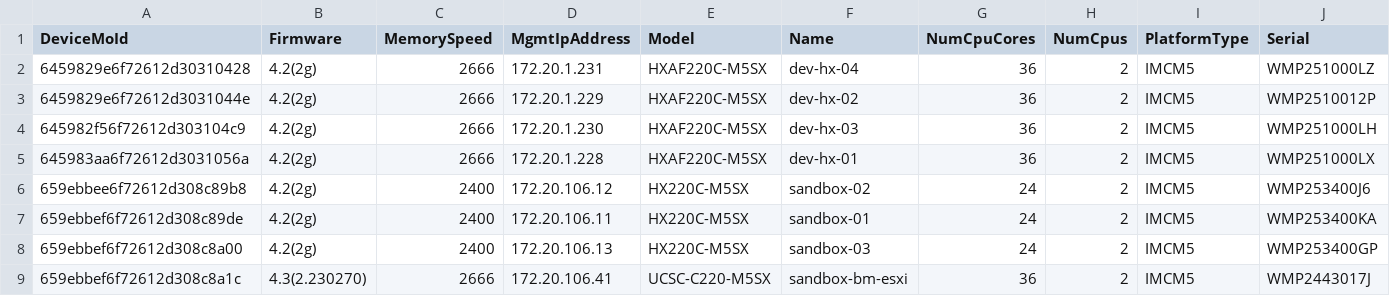
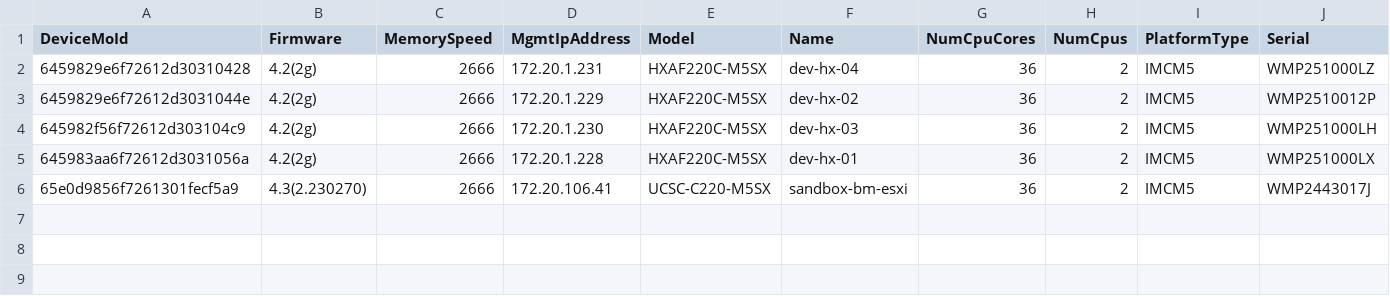
Before and after one commit to jc3943/gl-ucs, a CSV file: data/ucs/svrSummary.csv, drawn as a sheet.

```diff
--- a/data/ucs/svrSummary.csv
+++ b/data/ucs/svrSummary.csv
@@ -5,5 +5,2 @@ DeviceMoId,Firmware,MemorySpeed,MgmtIpAddress,Model,Name,NumCpuCores,NumCpus,Pla
 645983aa6f72612d3031056a,4.2(2g),2666,172.20.1.228,HXAF220C-M5SX,dev-hx-01,36,2,IMCM5,WMP251000LX
-659ebbee6f72612d308c89b8,4.2(2g),2400,172.20.106.12,HX220C-M5SX,sandbox-02,24,2,IMCM5,WMP253400J6
-659ebbef6f72612d308c89de,4.2(2g),2400,172.20.106.11,HX220C-M5SX,sandbox-01,24,2,IMCM5,WMP253400KA
-659ebbef6f72612d308c8a00,4.2(2g),2400,172.20.106.13,HX220C-M5SX,sandbox-03,24,2,IMCM5,WMP253400GP
-659ebbef6f72612d308c8a1c,4.3(2.230270),2666,172.20.106.41,UCSC-C220-M5SX,sandbox-bm-esxi,36,2,IMCM5,WMP2443017J
+65e0d9856f7261301fecf5a9,4.3(2.230270),2666,172.20.106.41,UCSC-C220-M5SX,sandbox-bm-esxi,36,2,IMCM5,WMP2443017J
```
Also changed, not shown: data/ucs/diskInventory.csv, 5 other files.
